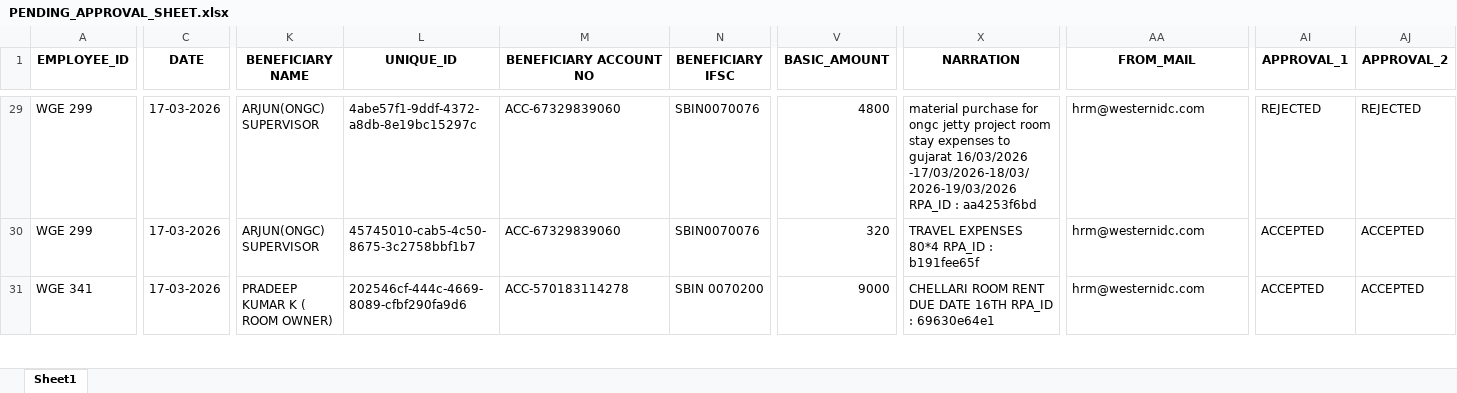
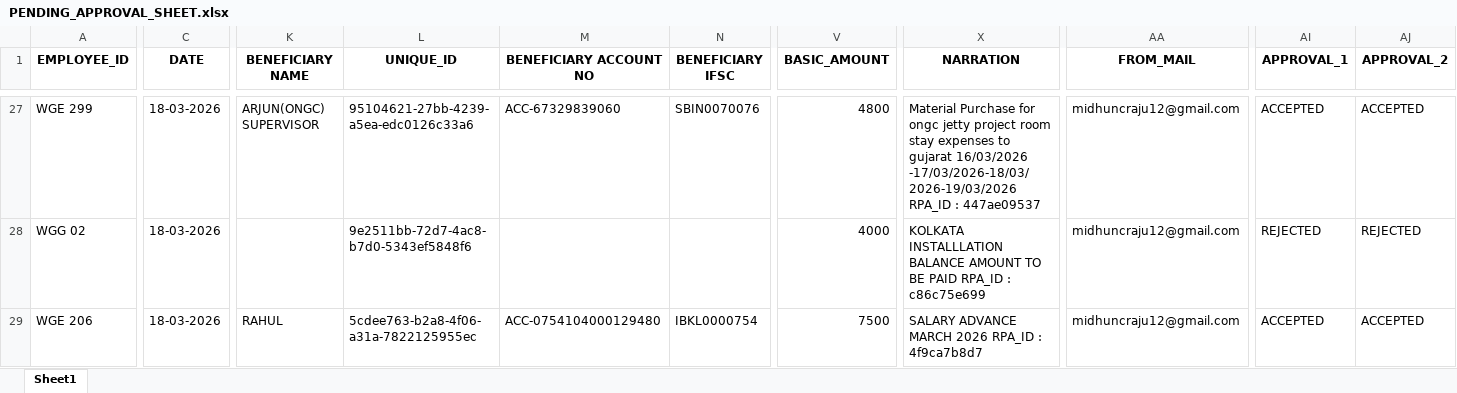
Before and after one commit to midhuncr5/western_excel_webapp, an Excel workbook: PENDING_APPROVAL_SHEET.xlsx, sheet Sheet1, drawn as a sheet; only a part is shown, gaps mark what is left out; values as stored, in another font and other column widths than the file's, no borders; addresses are those after the commit; the diff covers the shown part only; the diff names each change by its address in the sheet, - before the commit and + after, or states it on an @@ line.

Commit message:
Updated via Streamlit Approval System

```diff
--- a/PENDING_APPROVAL_SHEET.xlsx (sheet Sheet1)
+++ b/PENDING_APPROVAL_SHEET.xlsx (sheet Sheet1)
-C27:C29 (DATE): 17-03-2026
+C27:C29 (DATE): 18-03-2026
-L27 (UNIQUE_ID): 4abe57f1-9ddf-4372-a8db-8e19bc15297c
+L27 (UNIQUE_ID): 95104621-27bb-4239-a5ea-edc0126c33a6
-X27 (NARRATION): material purchase for ongc jetty project room stay expenses to gujarat 16/03/2026 -17/03/2026-18/03/2026-19/03/2026 RPA_ID : aa4253f6bd
+X27 (NARRATION): Material Purchase for ongc jetty project room stay expenses to gujarat 16/03/2026 -17/03/2026-18/03/2026-19/03/2026 RPA_ID : 447ae09537
-AA27:AA29 (FROM_MAIL): hrm@westernidc.com
+AA27:AA29 (FROM_MAIL): midhuncraju12@gmail.com
-AI27 (APPROVAL_1): REJECTED
+AI27 (APPROVAL_1): ACCEPTED
-AJ27 (APPROVAL_2): REJECTED
+AJ27 (APPROVAL_2): ACCEPTED
-A28 (EMPLOYEE_ID): WGE 299
+A28 (EMPLOYEE_ID): WGG 02
-K28 (BENEFICIARY NAME): ARJUN(ONGC) SUPERVISOR
+K28 (BENEFICIARY NAME): (empty)
-L28 (UNIQUE_ID): 45745010-cab5-4c50-8675-3c2758bbf1b7
+L28 (UNIQUE_ID): 9e2511bb-72d7-4ac8-b7d0-5343ef5848f6
-M28 (BENEFICIARY ACCOUNT NO): ACC-67329839060
+M28 (BENEFICIARY ACCOUNT NO): (empty)
-N28 (BENEFICIARY IFSC): SBIN0070076
+N28 (BENEFICIARY IFSC): (empty)
-V28 (BASIC_AMOUNT): 320
+V28 (BASIC_AMOUNT): 4000
-X28 (NARRATION): TRAVEL EXPENSES 80*4 RPA_ID : b191fee65f
+X28 (NARRATION): KOLKATA INSTALLLATION BALANCE AMOUNT TO BE PAID RPA_ID : c86c75e699
-AI28 (APPROVAL_1): ACCEPTED
+AI28 (APPROVAL_1): REJECTED
-AJ28 (APPROVAL_2): ACCEPTED
+AJ28 (APPROVAL_2): REJECTED
-A29 (EMPLOYEE_ID): WGE 341
+A29 (EMPLOYEE_ID): WGE 206
-K29 (BENEFICIARY NAME): PRADEEP KUMAR K ( ROOM OWNER)
+K29 (BENEFICIARY NAME): RAHUL
-L29 (UNIQUE_ID): 202546cf-444c-4669-8089-cfbf290fa9d6
+L29 (UNIQUE_ID): 5cdee763-b2a8-4f06-a31a-7822125955ec
-M29 (BENEFICIARY ACCOUNT NO): ACC-570183114278
+M29 (BENEFICIARY ACCOUNT NO): ACC-0754104000129480
-N29 (BENEFICIARY IFSC): SBIN 0070200
+N29 (BENEFICIARY IFSC): IBKL0000754
-V29 (BASIC_AMOUNT): 9000
+V29 (BASIC_AMOUNT): 7500
-X29 (NARRATION): CHELLARI ROOM RENT DUE DATE 16TH RPA_ID : 69630e64e1
+X29 (NARRATION): SALARY ADVANCE MARCH 2026 RPA_ID : 4f9ca7b8d7
```
Also changed, not shown: 8 added rows, 16 removed rows and 144 edited cells elsewhere in this sheet.
